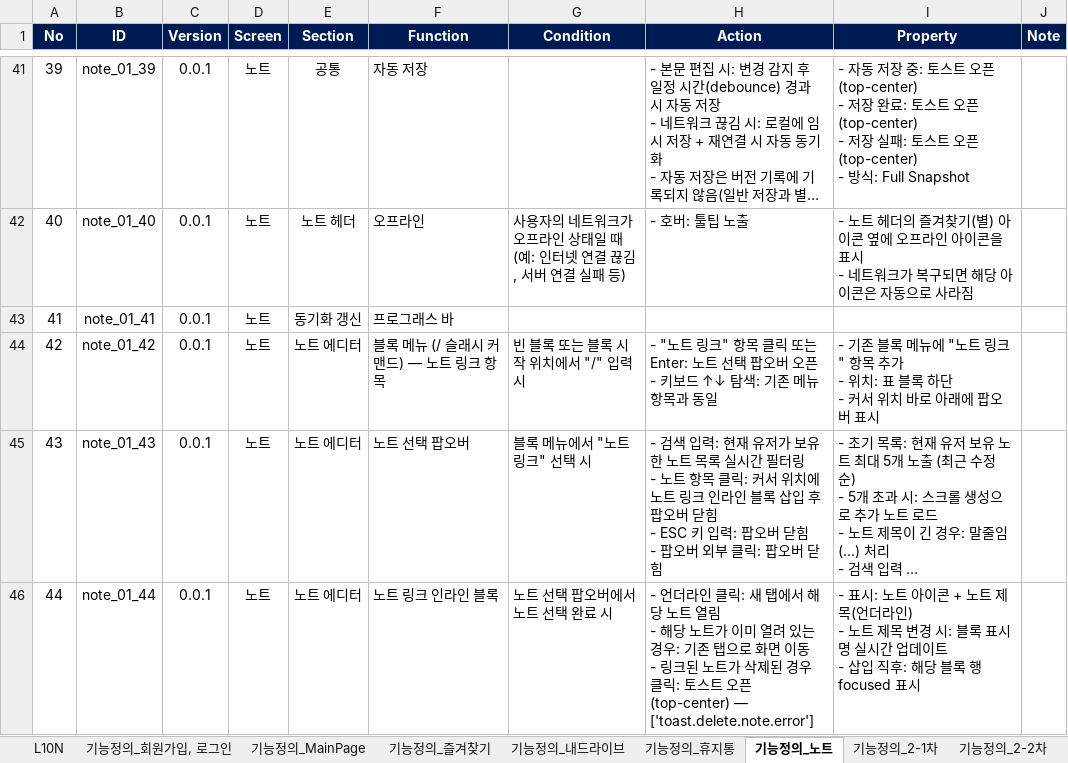
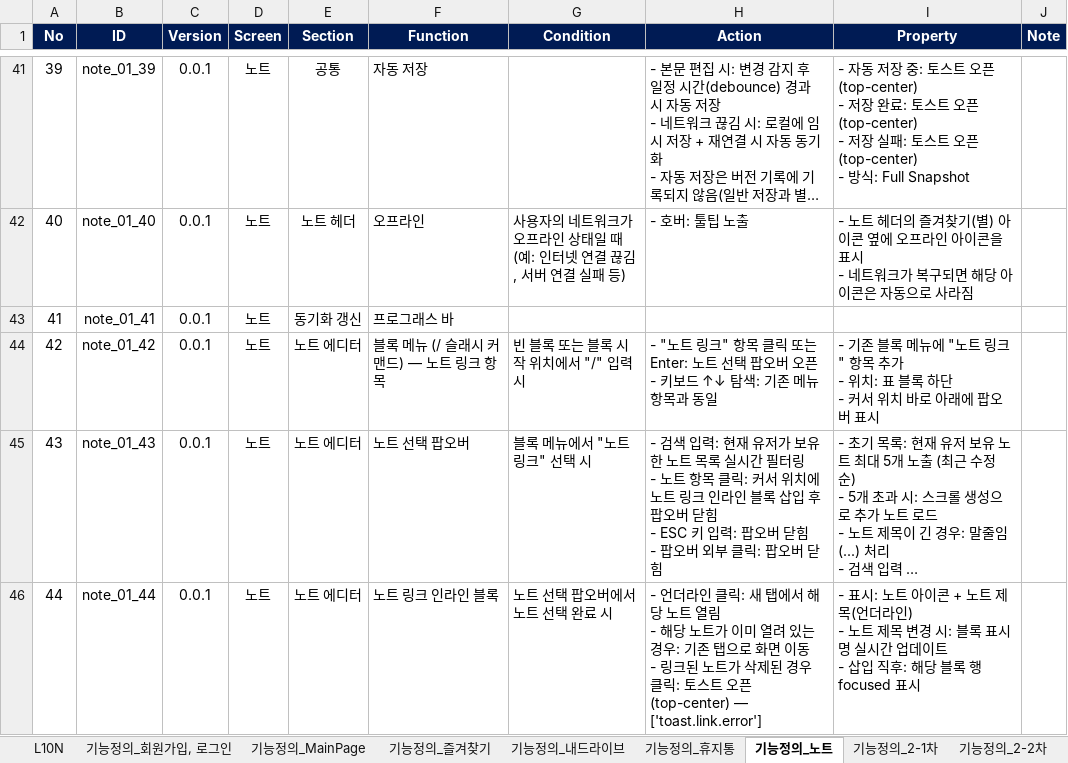
Before and after one commit to echoit-joy/product-knowledge-base, an Excel workbook: projects/sheetric/xlsx/Sheetric 프로젝트.xlsx, sheet 기능정의_노트, drawn as a sheet; only a part is shown, gaps mark what is left out; long unchanged cells end in …; values as stored, in another font and other column widths than the file's, no borders; charts and pictures not drawn; the diff names each change by its address in the sheet, - before the commit and + after, or states it on an @@ line.

Commit message:
docs: update sheetric decision - unify deleted-note toast to toast.link.error

```diff
--- a/projects/sheetric/xlsx/Sheetric 프로젝트.xlsx (sheet 기능정의_노트)
+++ b/projects/sheetric/xlsx/Sheetric 프로젝트.xlsx (sheet 기능정의_노트)
-H46 (Action): …오픈(top-center) — ['toast.delete.note.error']
+H46 (Action): …오픈(top-center) — ['toast.link.error']
```
Also changed, not shown: sheet L10N, charts or pictures, 1 other file.
